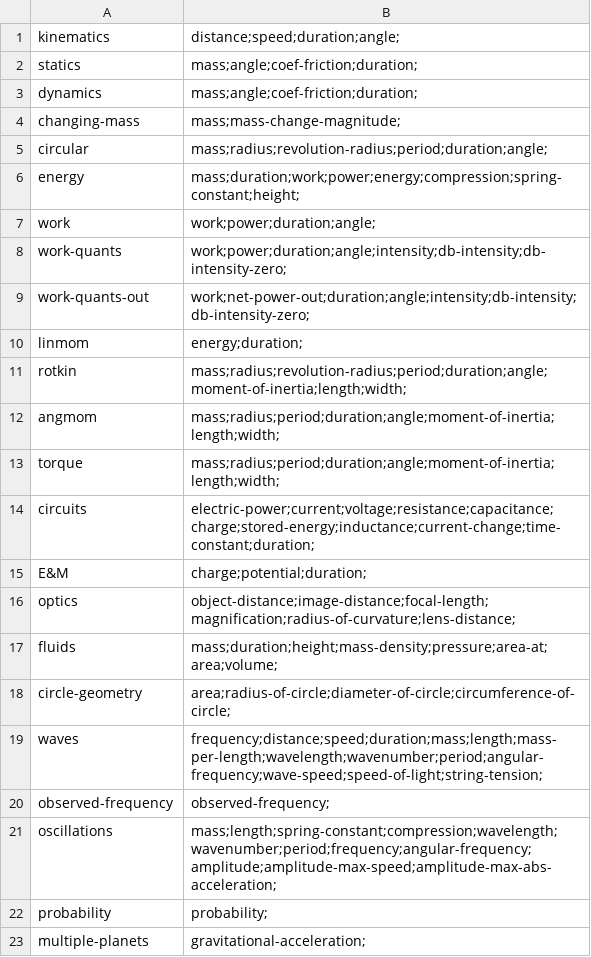
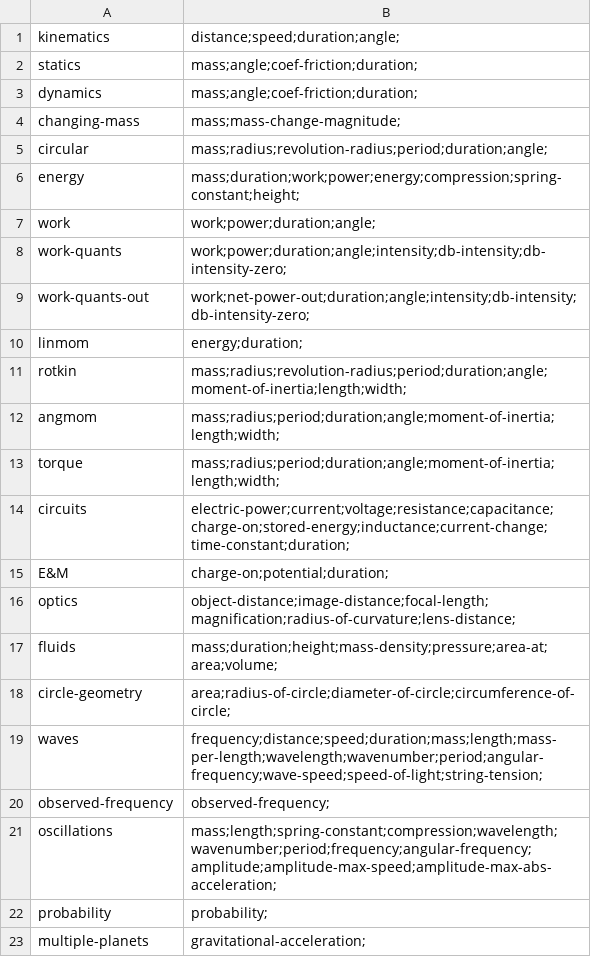
Before and after one commit to bvds/andes, a TSV file: KB/features.tsv, drawn as a sheet.

```diff
--- a/KB/features.tsv
+++ b/KB/features.tsv
@@ -13,4 +13,4 @@ angmom	mass;radius;period;duration;angle;moment-of-inertia;length;width;
 torque	mass;radius;period;duration;angle;moment-of-inertia;length;width;
-circuits	electric-power;current;voltage;resistance;capacitance;charge;stored-energy;inductance;current-change;time-constant;duration;
-E&M	charge;potential;duration;
+circuits	electric-power;current;voltage;resistance;capacitance;charge-on;stored-energy;inductance;current-change;time-constant;duration;
+E&M	charge-on;potential;duration;
 optics	object-distance;image-distance;focal-length;magnification;radius-of-curvature;lens-distance;
```
Also changed, not shown: KB/features_min.tsv, KB/scalars.tsv, 3 other files.
